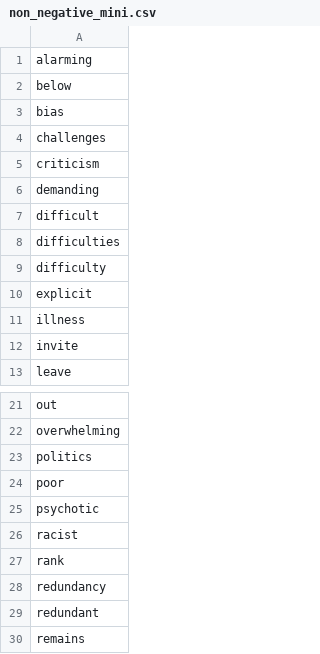
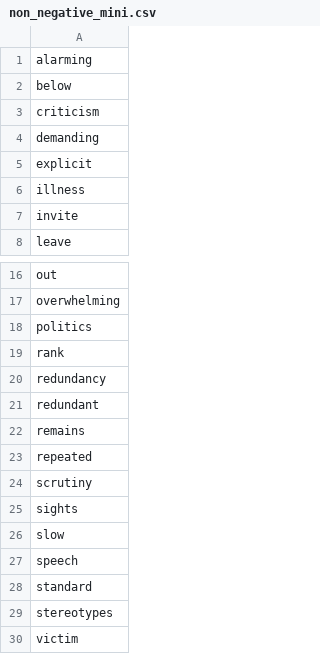
Before and after one commit to TeamElixir/stanford-app, a CSV file: src/main/resources/sentimentAnnotator/DeviatedSentimentWords/non_negative_mini.csv, drawn as a sheet; only a part is shown, gaps mark what is left out; the shorter side is filled out with more unchanged rows.

Commit message:
sentiment filter - non_negative and non_positive list updated

```diff
--- a/src/main/resources/sentimentAnnotator/DeviatedSentimentWords/non_negative_mini.csv
+++ b/src/main/resources/sentimentAnnotator/DeviatedSentimentWords/non_negative_mini.csv
@@ -2,9 +2,4 @@ alarming
 below
-bias
-challenges
 criticism
 demanding
-difficult
-difficulties
-difficulty
 explicit
@@ -23,5 +18,2 @@ overwhelming
 politics
-poor
-psychotic
-racist
 rank
```
Also changed, not shown: 2 other files.
